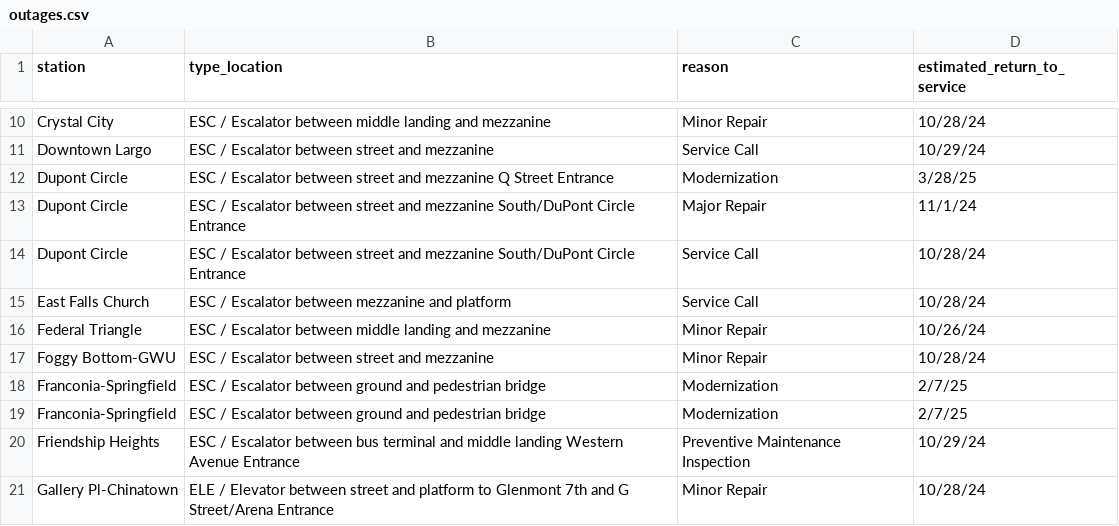
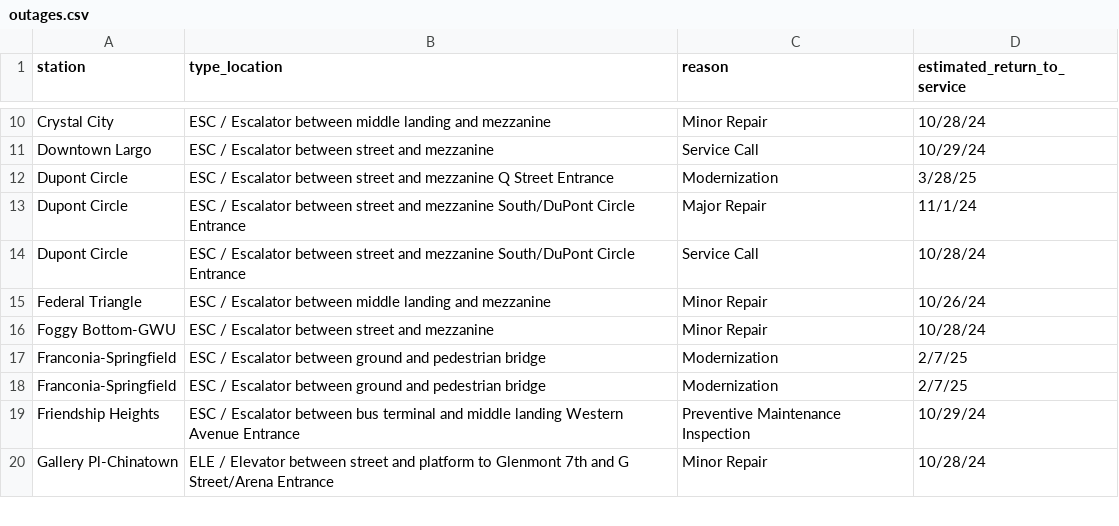
Before and after one commit to erxclau/wmata-elevators-escalators, a CSV file: outages.csv, drawn as a sheet; only a part is shown, gaps mark what is left out.

```diff
--- a/outages.csv
+++ b/outages.csv
@@ -14,3 +14,2 @@ Dupont Circle,ESC / Escalator between street and mezzanine South/DuPont Circle E
 Dupont Circle,ESC / Escalator between street and mezzanine South/DuPont Circle Entrance,Service Call,10/28/24
-East Falls Church,ESC / Escalator between mezzanine and platform,Service Call,10/28/24
 Federal Triangle,ESC / Escalator between middle landing and mezzanine,Minor Repair,10/26/24
```
